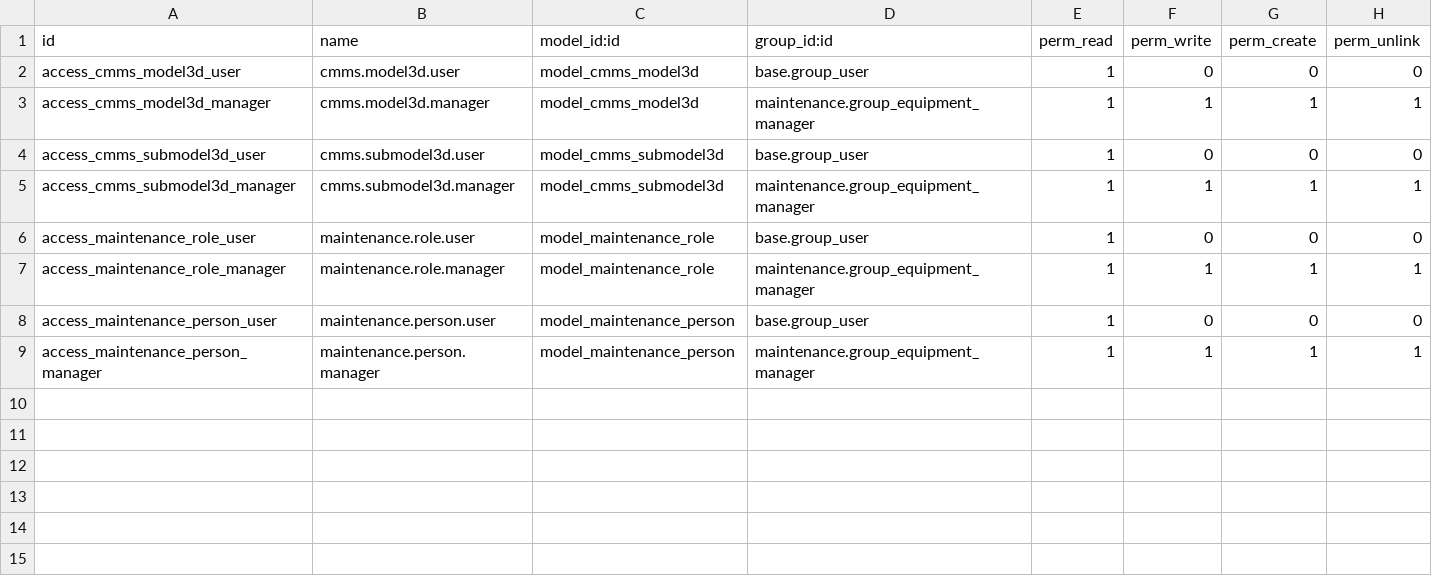
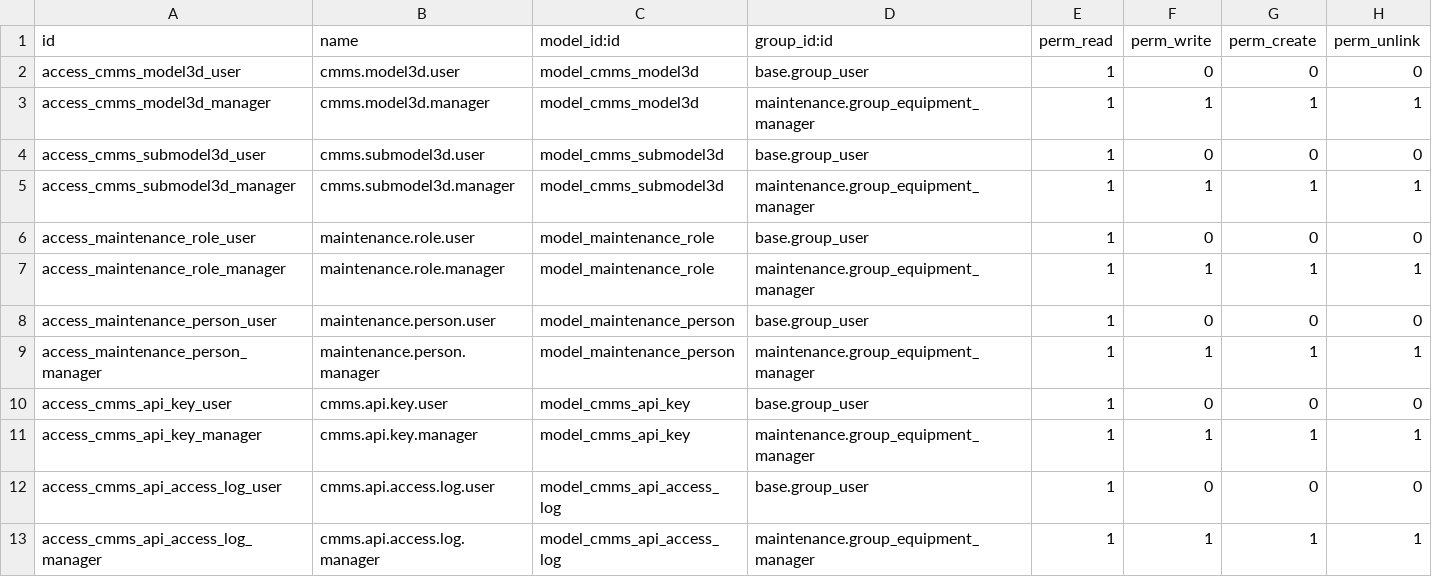
Before and after one commit to ToRaNek/Cmms_Odoo_Intership, a CSV file: custom_addons/cmms_3d_models/security/ir.model.access.csv, drawn as a sheet.

```diff
--- a/custom_addons/cmms_3d_models/security/ir.model.access.csv
+++ b/custom_addons/cmms_3d_models/security/ir.model.access.csv
@@ -9 +9,5 @@ access_maintenance_person_user,maintenance.person.user,model_maintenance_person,
 access_maintenance_person_manager,maintenance.person.manager,model_maintenance_person,maintenance.group_equipment_manager,1,1,1,1
+access_cmms_api_key_user,cmms.api.key.user,model_cmms_api_key,base.group_user,1,0,0,0
+access_cmms_api_key_manager,cmms.api.key.manager,model_cmms_api_key,maintenance.group_equipment_manager,1,1,1,1
+access_cmms_api_access_log_user,cmms.api.access.log.user,model_cmms_api_access_log,base.group_user,1,0,0,0
+access_cmms_api_access_log_manager,cmms.api.access.log.manager,model_cmms_api_access_log,maintenance.group_equipment_manager,1,1,1,1
```
Also changed, not shown: 13 other files.
